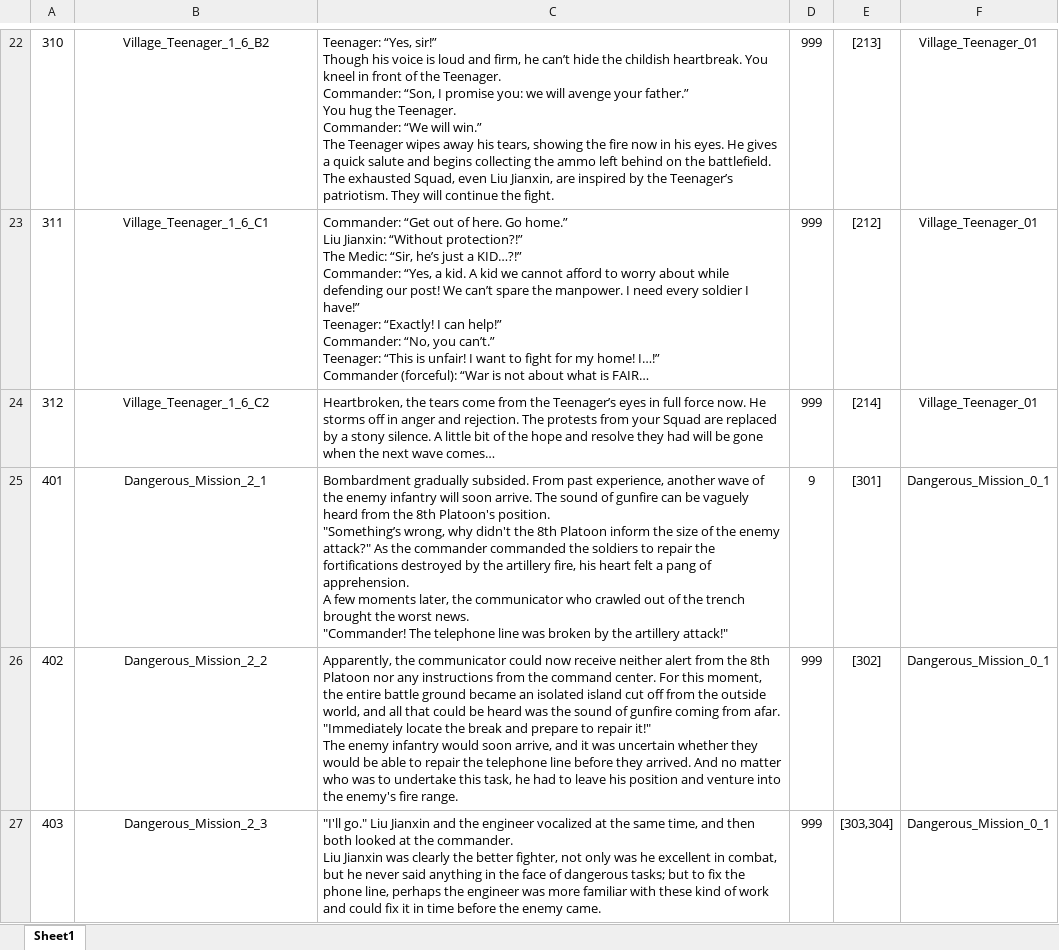
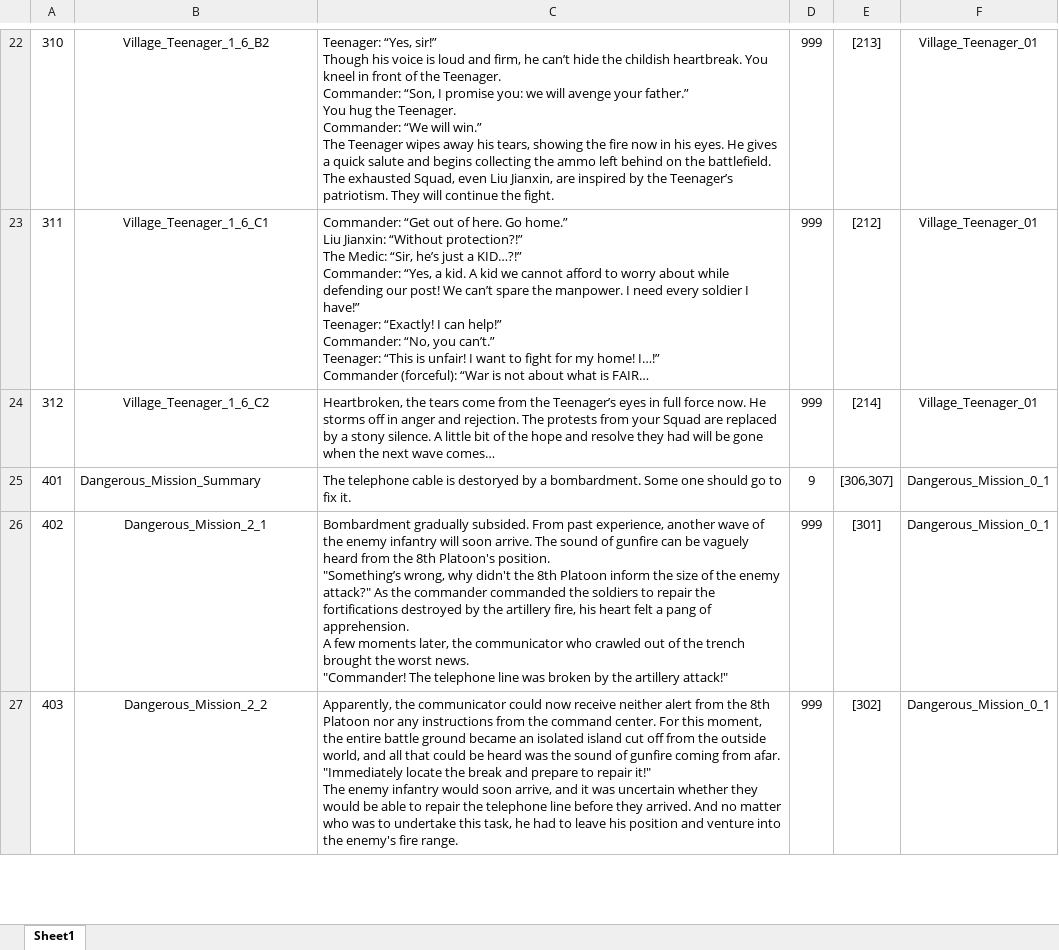
Before and after one commit to Chuyang1996/Nameless_Temp, an Excel workbook: GameDesign/ExcelData/EventResult_Data.xlsx, sheet Sheet1, drawn as a sheet; only a part is shown, gaps mark what is left out; long unchanged cells end in …; values as stored, in another font and other column widths than the file's, no borders; ↵ is a line break in a cell; the diff covers the shown part only; the diff names each change by its address in the sheet, - before the commit and + after, or states it on an @@ line.

```diff
--- a/GameDesign/ExcelData/EventResult_Data.xlsx (sheet Sheet1)
+++ b/GameDesign/ExcelData/EventResult_Data.xlsx (sheet Sheet1)
-B25: Dangerous_Mission_2_1
+B25: Dangerous_Mission_Summary
-B25 alignment: center
+B25 alignment: left
-C25: Bombardment gradually subsided. From past experience, another wave of the enemy infantry will soon arrive. The sound of gunfire can be vaguely heard from the 8th Platoon's position. ↵ "Something’s wrong, why didn't the 8th Platoon inform the size of the enemy attack?" As the commander commanded the soldiers to repair the fortifications destroyed by the artillery fire, his heart felt a pang of apprehension. ↵ A few moments later, the communicator who crawled out of the trench brought the worst news. ↵ "Commander! The telephone line was broken by the artillery attack!"
+C25: The telephone cable is destoryed by a bombardment. Some one should go to fix it.
-E25: [301]
+E25: [306,307]
-B26: Dangerous_Mission_2_2
+B26: Dangerous_Mission_2_1
-C26: Apparently, the communicator could now receive neither alert from the 8th Platoon nor any instructions from the command center. For this moment, the entire battle ground became an isolated island cut off from the outside world, and all that could be heard was the sound of gunfire coming from afar. ↵ "Immediately locate the break and prepare to repair it!" ↵ The enemy infantry would soon arrive, and it was uncertain whether they would be able to repair the telephone line before they arrived. And no matter who was to undertake this task, he had to leave his position and venture into the enemy's fire range.
+C26: Bombardment gradually subsided. From past experience, another wave of the enemy infantry will soon arrive. The sound of gunfire can be vaguely heard from the 8th Platoon's position. ↵ "Something’s wrong, why didn't the 8th Platoon inform the size of the enemy attack?" As the commander commanded the soldiers to repair the fortifications destroyed by the artillery fire, his heart felt a pang of apprehension. ↵ A few moments later, the communicator who crawled out of the trench brought the worst news. ↵ "Commander! The telephone line was broken by the artillery attack!"
-E26: [302]
+E26: [301]
-B27: Dangerous_Mission_2_3
+B27: Dangerous_Mission_2_2
-C27: "I'll go." Liu Jianxin and the engineer vocalized at the same time, and then both looked at the commander. ↵ Liu Jianxin was clearly the better fighter, not only was he excellent in combat, but he never said anything in the face of dangerous tasks; but to fix the phone line, perhaps the engineer was more familiar with these kind of work and could fix it in time before the enemy came.
+C27: Apparently, the communicator could now receive neither alert from the 8th Platoon nor any instructions from the command center. For this moment, the entire battle ground became an isolated island cut off from the outside world, and all that could be heard was the sound of gunfire coming from afar. ↵ "Immediately locate the break and prepare to repair it!" ↵ The enemy infantry would soon arrive, and it was uncertain whether they would be able to repair the telephone line before they arrived. And no matter who was to undertake this task, he had to leave his position and venture into the enemy's fire range.
-E27: [303,304]
+E27: [302]
```
Also changed, not shown: 1 added row and 6 edited cells elsewhere in this sheet, GameDesign/ExcelData/EventOption_Data.xlsx, GameDesign/ExcelData/EventTrigger_Data.xlsx, 5 other files.
